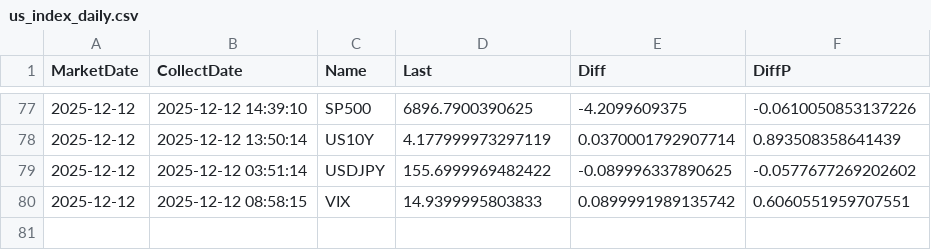
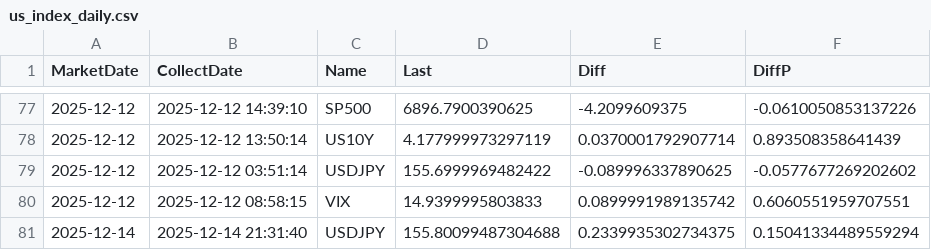
Before and after one commit to ebnr321130921-pixel/finance-report, a CSV file: 3_US_Index/us_index_daily.csv, drawn as a sheet; only a part is shown, gaps mark what is left out.

```diff
--- a/3_US_Index/us_index_daily.csv
+++ b/3_US_Index/us_index_daily.csv
@@ -80 +80,2 @@ MarketDate,CollectDate,Name,Last,Diff,DiffP
 2025-12-12,2025-12-12 08:58:15,VIX,14.9399995803833,0.0899991989135742,0.6060551959707551
+2025-12-14,2025-12-14 21:31:40,USDJPY,155.80099487304688,0.2339935302734375,0.15041334489559294
```
Also changed, not shown: 1_QQQ-SP500/annual_returns.csv, 1_QQQ-SP500/monthly_returns.csv, 5 other files.
